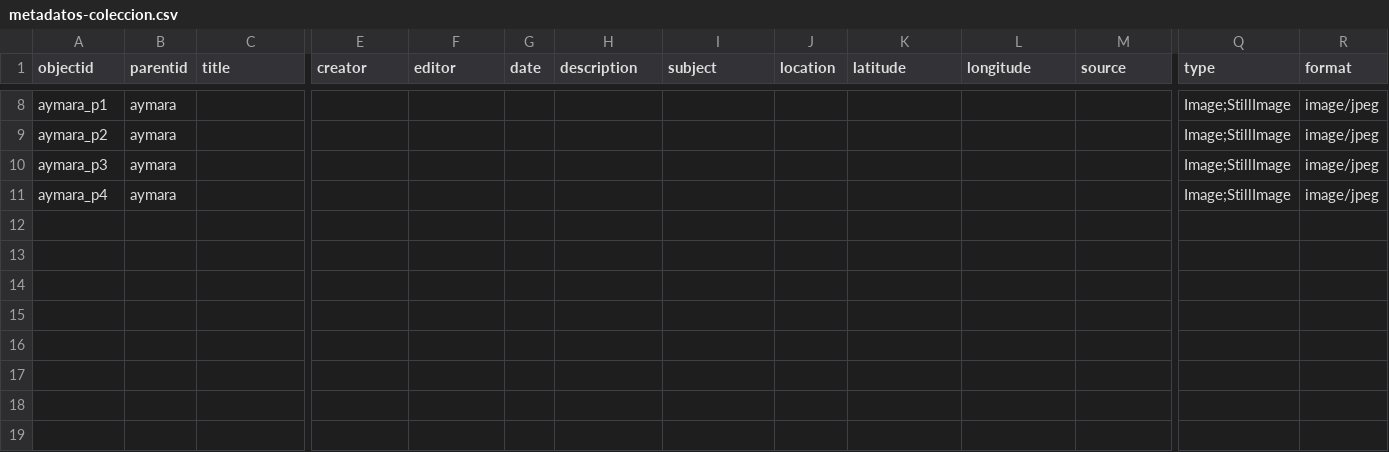
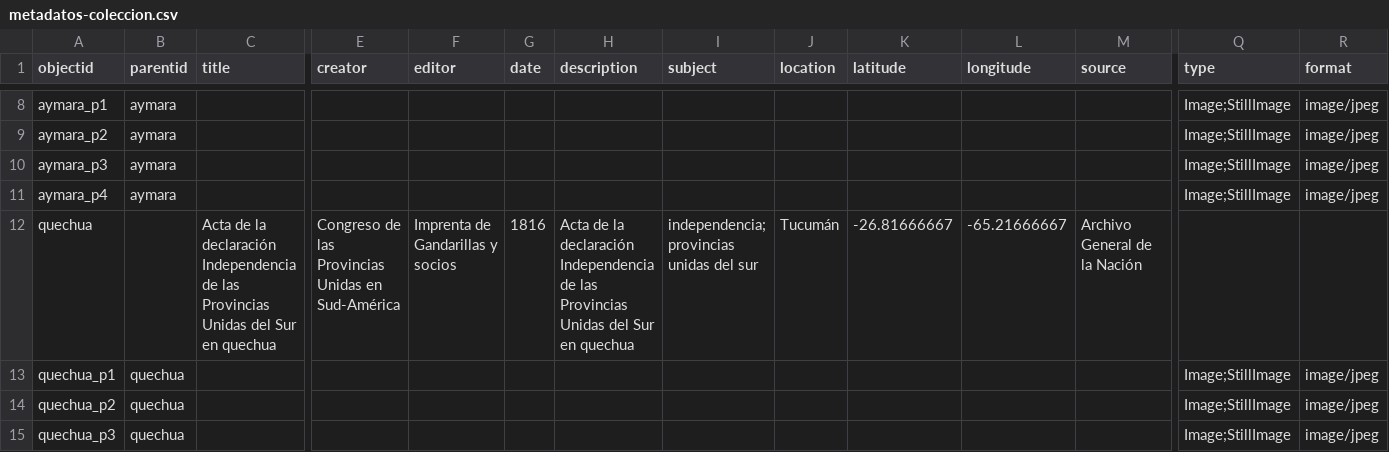
Before and after one commit to AgustinaRyckeboer/agusindependencia, a CSV file: _data/metadatos-coleccion.csv, drawn as a sheet; only a part is shown, gaps mark what is left out; rows hold the shown columns only; the diff names each change by its address in the sheet, - before the commit and + after, or states it on an @@ line.

Commit message:
Add files via upload

```diff
--- a/_data/metadatos-coleccion.csv
+++ b/_data/metadatos-coleccion.csv
+row 12: quechua |  | Acta de la declaración Independencia de las Provincias Unidas del Sur en quechua | Congreso de las Provincias Unidas en Sud-América | Imprenta de Gandarillas y socios | 1816 | Acta de la declaración Independencia de las Provincias Unidas del Sur en quechua | independencia; provincias unidas del sur | Tucumán | -26.81666667 | -65.21666667 | Archivo General de la Nación
+row 13: quechua_p1 | quechua |  |  |  |  |  |  |  |  |  |  | Image;StillImage | image/jpeg
+row 14: quechua_p2 | quechua |  |  |  |  |  |  |  |  |  |  | Image;StillImage | image/jpeg
+row 15: quechua_p3 | quechua |  |  |  |  |  |  |  |  |  |  | Image;StillImage | image/jpeg
```
